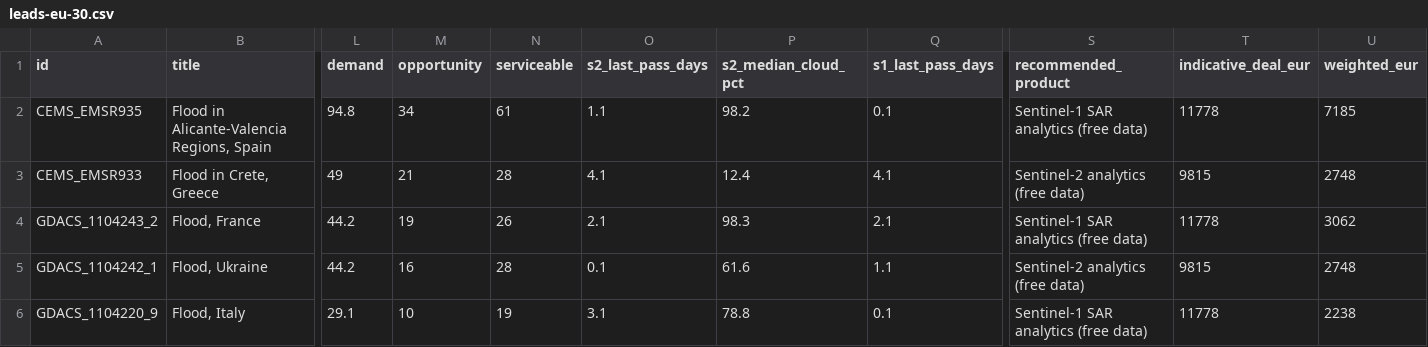
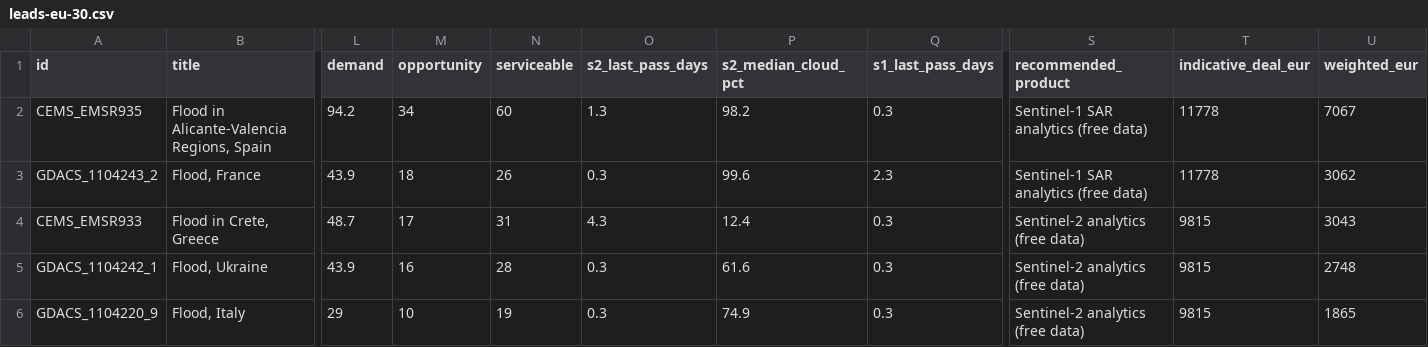
Before and after one commit to dchichorro/terrasignal, a CSV file: public/data/leads-eu-30.csv, drawn as a sheet; only a part is shown, gaps mark what is left out; removed rows and columns are numbered as before the commit, all else as after; rows hold the shown columns only; the diff names each change by its address in the sheet, - before the commit and + after, or states it on an @@ line.

```diff
--- a/public/data/leads-eu-30.csv
+++ b/public/data/leads-eu-30.csv
-L2 (demand): 94.8
+L2 (demand): 94.2
-N2 (serviceable): 61
+N2 (serviceable): 60
-O2 (s2_last_pass_days): 1.1
+O2 (s2_last_pass_days): 1.3
-Q2 (s1_last_pass_days): 0.1
+Q2 (s1_last_pass_days): 0.3
-U2 (weighted_eur): 7185
+U2 (weighted_eur): 7067
-row 3: CEMS_EMSR933 | Flood in Crete, Greece | 49 | 21 | 28 | 4.1 | 12.4 | 4.1 | Sentinel-2 analytics (free data) | 9815 | 2748
-L3 (demand): 44.2
+L3 (demand): 43.9
-M3 (opportunity): 19
+M3 (opportunity): 18
-O3 (s2_last_pass_days): 2.1
+O3 (s2_last_pass_days): 0.3
-P3 (s2_median_cloud_pct): 98.3
+P3 (s2_median_cloud_pct): 99.6
-Q3 (s1_last_pass_days): 2.1
+Q3 (s1_last_pass_days): 2.3
+row 4: CEMS_EMSR933 | Flood in Crete, Greece | 48.7 | 17 | 31 | 4.3 | 12.4 | 0.3 | Sentinel-2 analytics (free data) | 9815 | 3043
-L5 (demand): 44.2
+L5 (demand): 43.9
-O5 (s2_last_pass_days): 0.1
+O5 (s2_last_pass_days): 0.3
-Q5 (s1_last_pass_days): 1.1
+Q5 (s1_last_pass_days): 0.3
-L6 (demand): 29.1
+L6 (demand): 29
-O6 (s2_last_pass_days): 3.1
+O6 (s2_last_pass_days): 0.3
-P6 (s2_median_cloud_pct): 78.8
+P6 (s2_median_cloud_pct): 74.9
-Q6 (s1_last_pass_days): 0.1
+Q6 (s1_last_pass_days): 0.3
-S6 (recommended_product): Sentinel-1 SAR analytics (free data)
+S6 (recommended_product): Sentinel-2 analytics (free data)
-T6 (indicative_deal_eur): 11778
+T6 (indicative_deal_eur): 9815
-U6 (weighted_eur): 2238
+U6 (weighted_eur): 1865
```
Also changed, not shown: public/data/leads-eu-45.csv, public/data/leads-global-30.csv, 11 other files.
